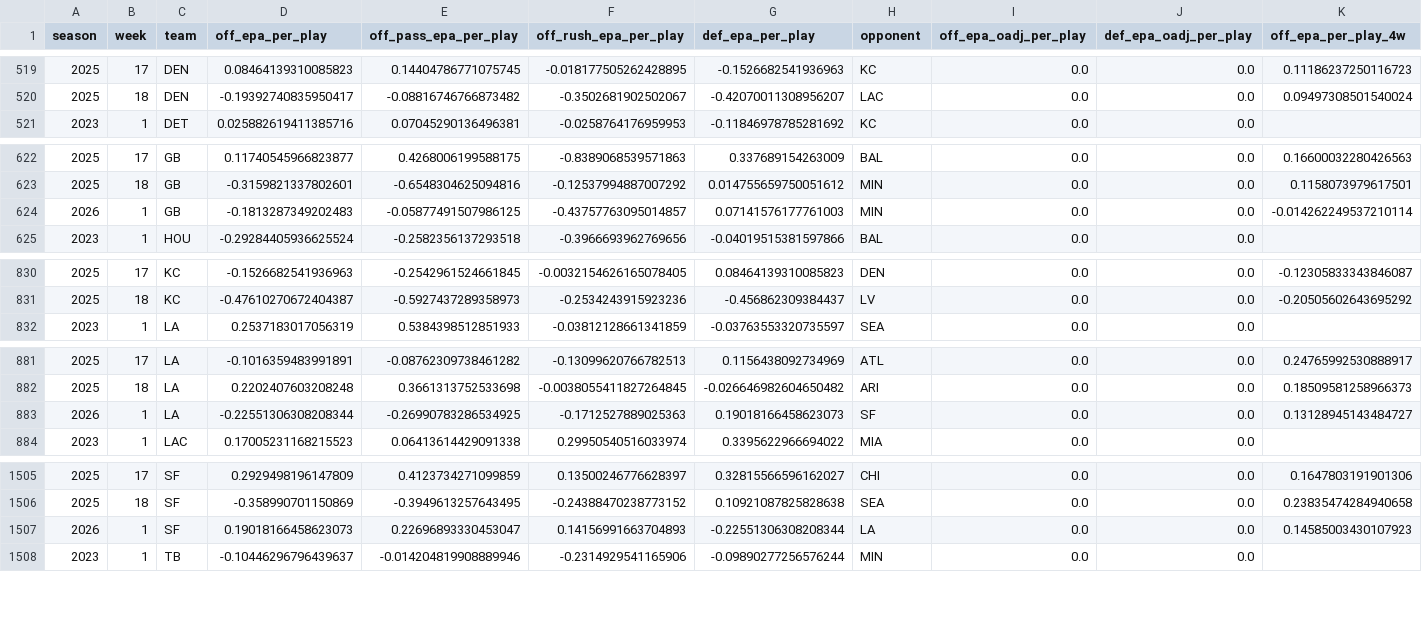
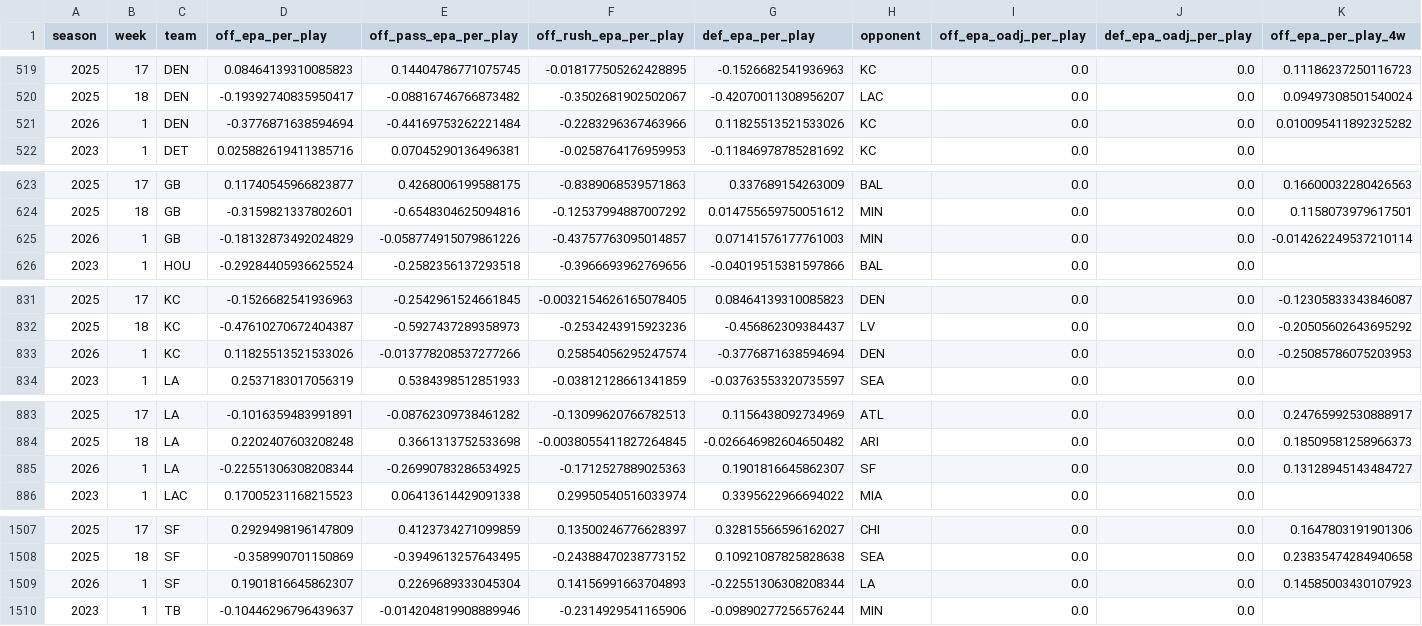
Before and after one commit to pdaly42/sports-edge, a CSV file: data/raw/nfl/team_epa_2023_2026.csv, drawn as a sheet; only a part is shown, gaps mark what is left out; addresses are those after the commit; rows hold the shown columns only; the diff covers the shown part only; the diff names each change by its address in the sheet, - before the commit and + after, or states it on an @@ line.

```diff
--- a/data/raw/nfl/team_epa_2023_2026.csv
+++ b/data/raw/nfl/team_epa_2023_2026.csv
+row 521: 2026 | 1 | DEN | -0.3776871638594694 | -0.44169753262221484 | -0.2283296367463966 | 0.11825513521533026 | KC | 0.0 | 0.0 | 0.010095411892325282
-D625 (off_epa_per_play): -0.1813287349202483
+D625 (off_epa_per_play): -0.18132873492024829
-E625 (off_pass_epa_per_play): -0.05877491507986125
+E625 (off_pass_epa_per_play): -0.058774915079861226
+row 833: 2026 | 1 | KC | 0.11825513521533026 | -0.013778208537277266 | 0.25854056295247574 | -0.3776871638594694 | DEN | 0.0 | 0.0 | -0.25085786075203953
-G885 (def_epa_per_play): 0.19018166458623073
+G885 (def_epa_per_play): 0.1901816645862307
-D1509 (off_epa_per_play): 0.19018166458623073
+D1509 (off_epa_per_play): 0.1901816645862307
-E1509 (off_pass_epa_per_play): 0.22696893330453047
+E1509 (off_pass_epa_per_play): 0.2269689333045304
```
Also changed, not shown: 1 edited cell elsewhere in this file, data/raw/nfl/qb_weekly_2023_2026.csv, 1 other file.
